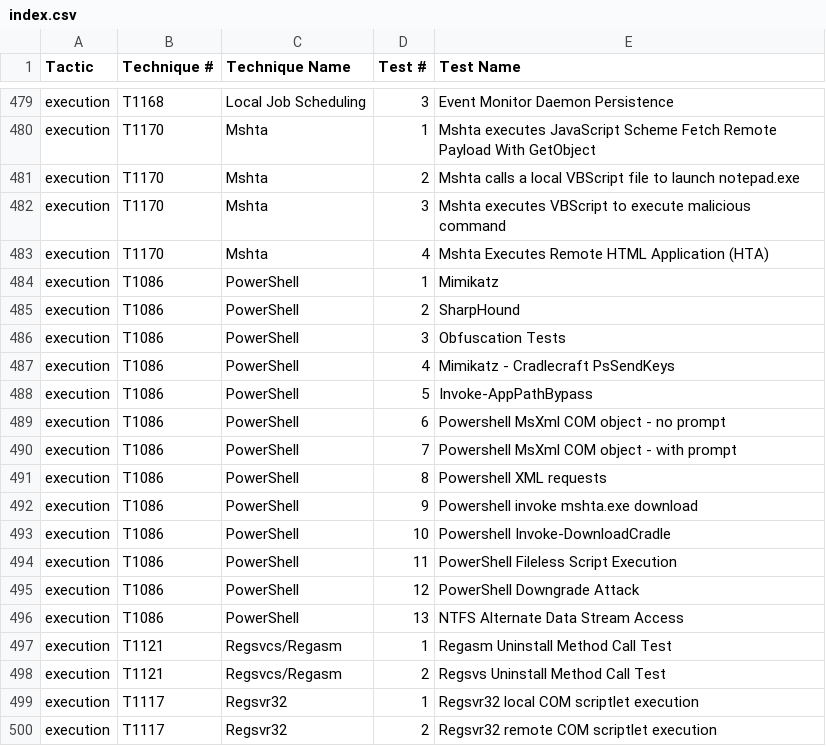
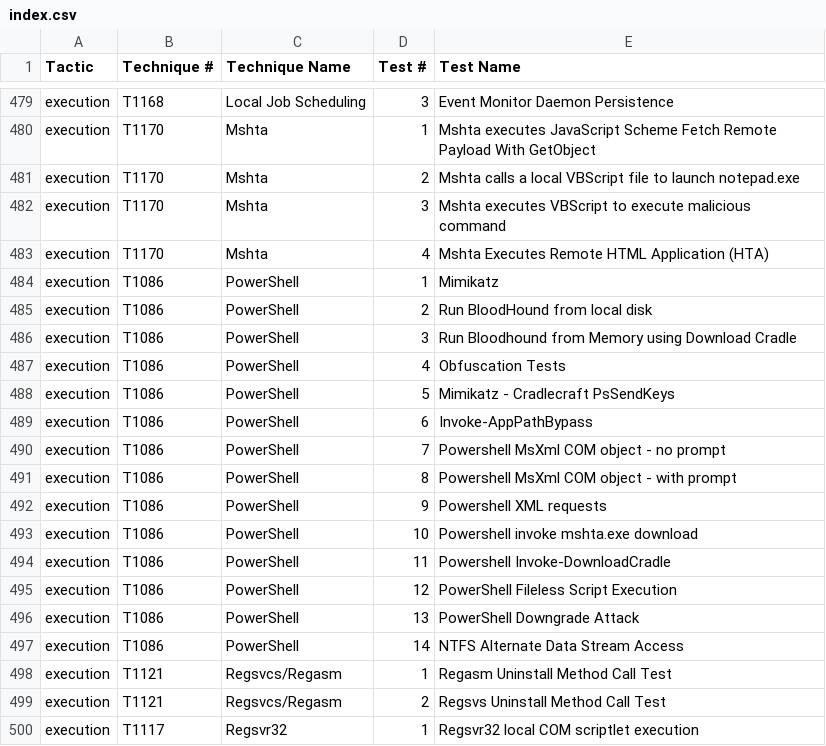
Before and after one commit to redcanaryco/atomic-red-team, a CSV file: atomics/Indexes/Indexes-CSV/index.csv, drawn as a sheet; only a part is shown, gaps mark what is left out; the shorter side is filled out with more unchanged rows.

Commit message:
Generate docs from job=validate_atomics_generate_docs branch=T1086-sharphound

```diff
--- a/atomics/Indexes/Indexes-CSV/index.csv
+++ b/atomics/Indexes/Indexes-CSV/index.csv
@@ -484,14 +484,15 @@ execution,T1170,Mshta,4,Mshta Executes Remote HTML Application (HTA)
 execution,T1086,PowerShell,1,Mimikatz
-execution,T1086,PowerShell,2,SharpHound
-execution,T1086,PowerShell,3,Obfuscation Tests
-execution,T1086,PowerShell,4,Mimikatz - Cradlecraft PsSendKeys
-execution,T1086,PowerShell,5,Invoke-AppPathBypass
-execution,T1086,PowerShell,6,Powershell MsXml COM object - no prompt
-execution,T1086,PowerShell,7,Powershell MsXml COM object - with prompt
-execution,T1086,PowerShell,8,Powershell XML requests
-execution,T1086,PowerShell,9,Powershell invoke mshta.exe download
-execution,T1086,PowerShell,10,Powershell Invoke-DownloadCradle
-execution,T1086,PowerShell,11,PowerShell Fileless Script Execution
-execution,T1086,PowerShell,12,PowerShell Downgrade Attack
-execution,T1086,PowerShell,13,NTFS Alternate Data Stream Access
+execution,T1086,PowerShell,2,Run BloodHound from local disk
+execution,T1086,PowerShell,3,Run Bloodhound from Memory using Download Cradle
+execution,T1086,PowerShell,4,Obfuscation Tests
+execution,T1086,PowerShell,5,Mimikatz - Cradlecraft PsSendKeys
+execution,T1086,PowerShell,6,Invoke-AppPathBypass
+execution,T1086,PowerShell,7,Powershell MsXml COM object - no prompt
+execution,T1086,PowerShell,8,Powershell MsXml COM object - with prompt
+execution,T1086,PowerShell,9,Powershell XML requests
+execution,T1086,PowerShell,10,Powershell invoke mshta.exe download
+execution,T1086,PowerShell,11,Powershell Invoke-DownloadCradle
+execution,T1086,PowerShell,12,PowerShell Fileless Script Execution
+execution,T1086,PowerShell,13,PowerShell Downgrade Attack
+execution,T1086,PowerShell,14,NTFS Alternate Data Stream Access
 execution,T1121,Regsvcs/Regasm,1,Regasm Uninstall Method Call Test
```
Also changed, not shown: atomics/Indexes/Indexes-CSV/windows-index.csv, 4 other files.
